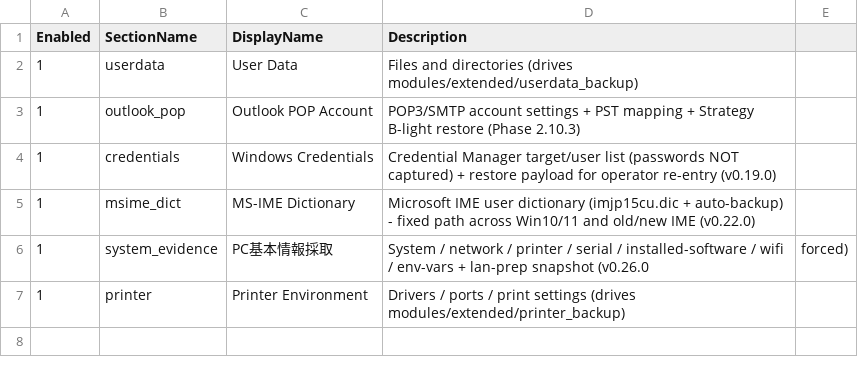
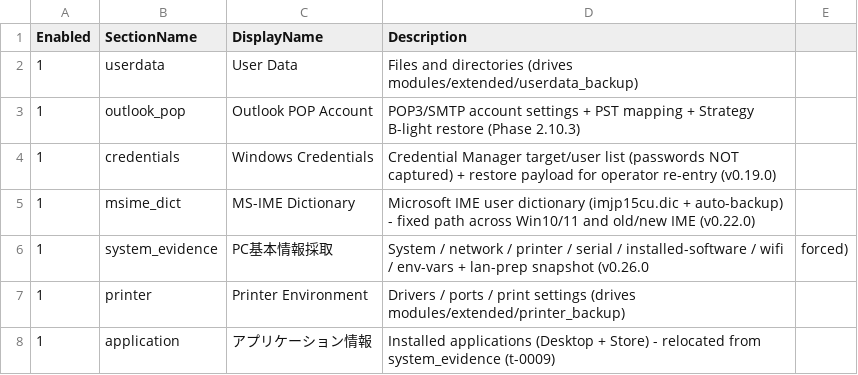
Before and after one commit to suzugross/fabriq_backuper, a CSV file: backuper/data/sections.csv, drawn as a sheet; the diff names each change by its address in the sheet, - before the commit and + after, or states it on an @@ line.

```diff
--- a/backuper/data/sections.csv
+++ b/backuper/data/sections.csv
+row 8: 1 | application | アプリケーション情報 | Installed applications (Desktop + Store) - relocated from system_evidence (t-0009)
```
Also changed, not shown: 10 other files.
